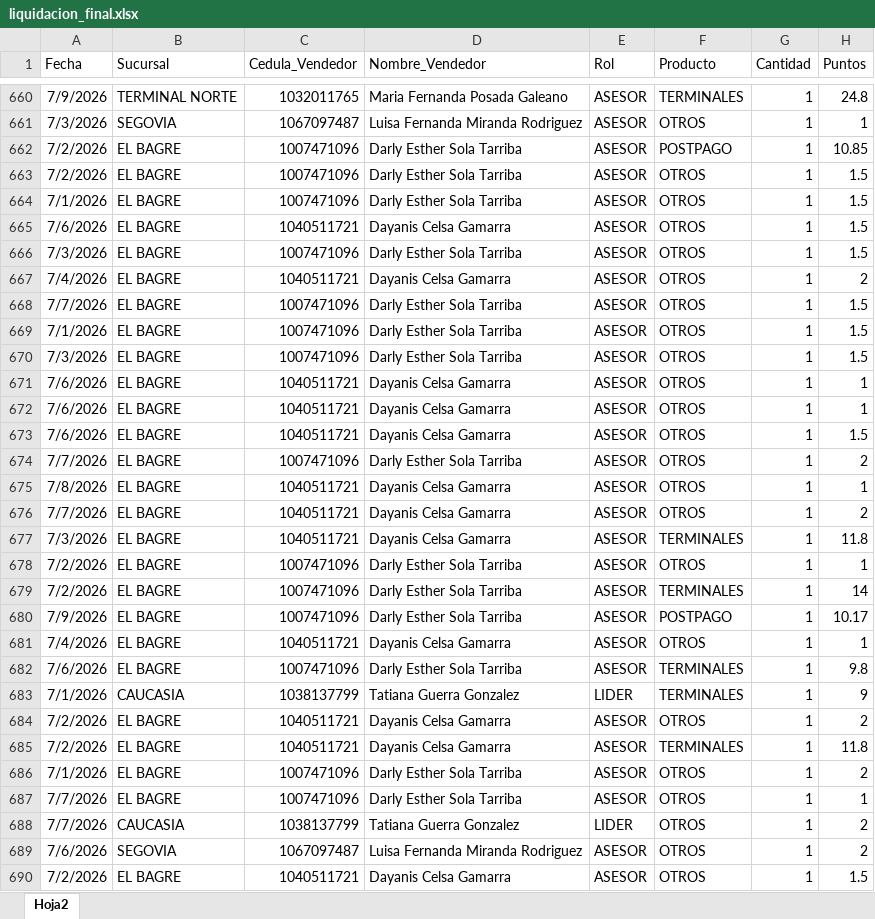
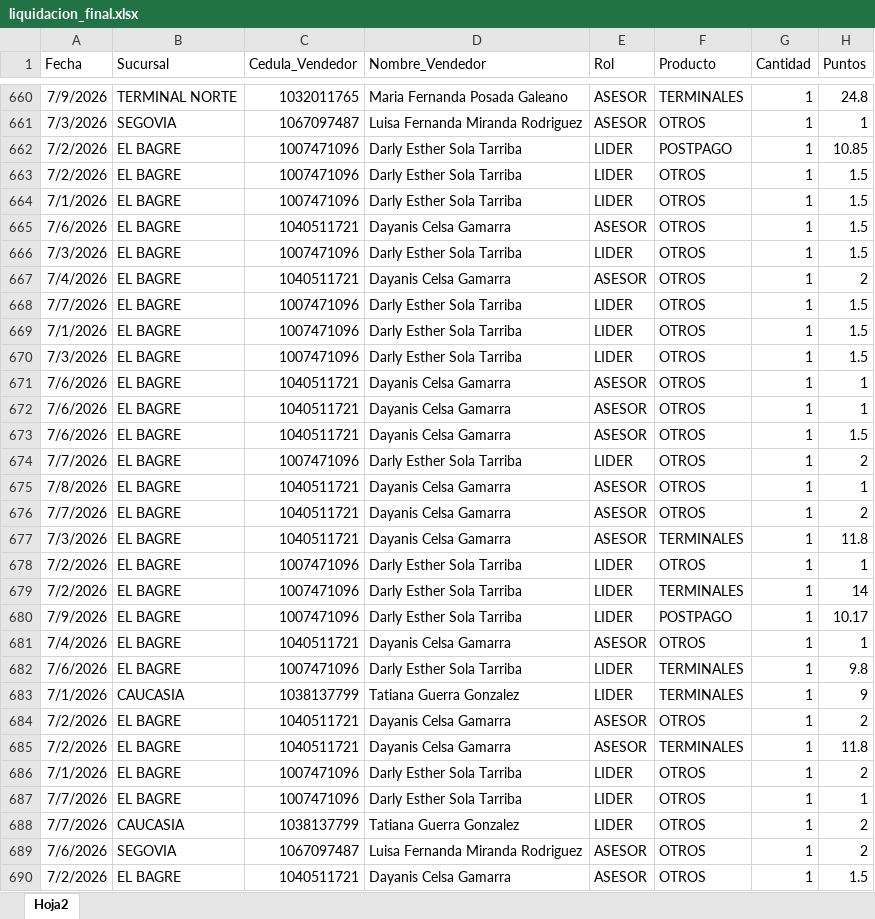
Before and after one commit to Paolam1903/juliocvs, an Excel workbook: data/liquidacion_final.xlsx, sheet Hoja2, drawn as a sheet; only a part is shown, gaps mark what is left out; values as stored, in another font and other column widths than the file's, no borders; the diff covers the shown part only; the diff names each change by its address in the sheet, - before the commit and + after, or states it on an @@ line.

Commit message:
Add files via upload

```diff
--- a/data/liquidacion_final.xlsx (sheet Hoja2)
+++ b/data/liquidacion_final.xlsx (sheet Hoja2)
-E662:E664 (Rol): ASESOR
+E662:E664 (Rol): LIDER
-E666 (Rol): ASESOR
+E666 (Rol): LIDER
-E668:E670 (Rol): ASESOR
+E668:E670 (Rol): LIDER
-E674 (Rol): ASESOR
+E674 (Rol): LIDER
-E678:E680 (Rol): ASESOR
+E678:E680 (Rol): LIDER
-E682 (Rol): ASESOR
+E682 (Rol): LIDER
-E686:E687 (Rol): ASESOR
+E686:E687 (Rol): LIDER
```
Also changed, not shown: 66 edited cells elsewhere in this sheet.
